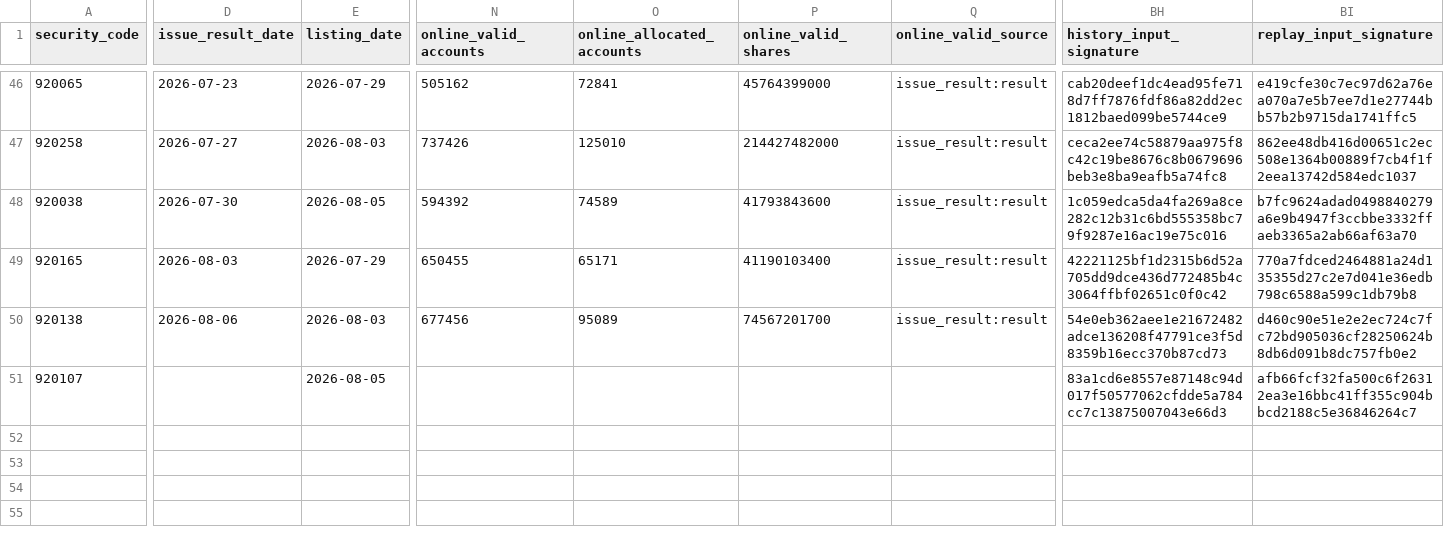
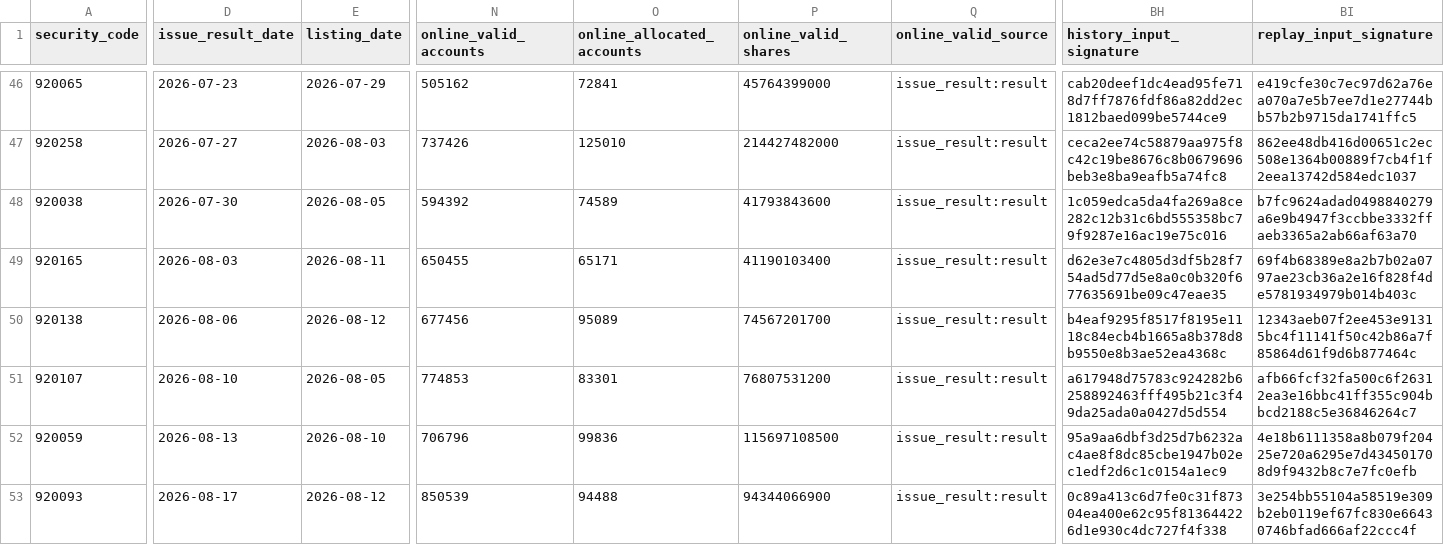
Before and after one commit to viconia828/BJ_IPO, a CSV file: data/offline_tuning/subscription_history_sample.csv, drawn as a sheet; only a part is shown, gaps mark what is left out; rows hold the shown columns only; the diff covers the shown part only; the diff names each change by its address in the sheet, - before the commit and + after, or states it on an @@ line.

```diff
--- a/data/offline_tuning/subscription_history_sample.csv
+++ b/data/offline_tuning/subscription_history_sample.csv
-E49 (listing_date): 2026-07-29
+E49 (listing_date): 2026-08-11
-BH49 (history_input_signature): 42221125bf1d2315b6d52a705dd9dce436d772485b4c3064ffbf02651c0f0c42
+BH49 (history_input_signature): d62e3e7c4805d3df5b28f754ad5d77d5e8a0c0b320f677635691be09c47eae35
-BI49 (replay_input_signature): 770a7fdced2464881a24d135355d27c2e7d041e36edb798c6588a599c1db79b8
+BI49 (replay_input_signature): 69f4b68389e8a2b7b02a0797ae23cb36a2e16f828f4de5781934979b014b403c
-E50 (listing_date): 2026-08-03
+E50 (listing_date): 2026-08-12
-BH50 (history_input_signature): 54e0eb362aee1e21672482adce136208f47791ce3f5d8359b16ecc370b87cd73
+BH50 (history_input_signature): b4eaf9295f8517f8195e1118c84ecb4b1665a8b378d8b9550e8b3ae52ea4368c
-BI50 (replay_input_signature): d460c90e51e2e2ec724c7fc72bd905036cf28250624b8db6d091b8dc757fb0e2
+BI50 (replay_input_signature): 12343aeb07f2ee453e91315bc4f11141f50c42b86a7f85864d61f9d6b877464c
-D51 (issue_result_date): (empty)
+D51 (issue_result_date): 2026-08-10
-N51 (online_valid_accounts): (empty)
+N51 (online_valid_accounts): 774853
-O51 (online_allocated_accounts): (empty)
+O51 (online_allocated_accounts): 83301
-P51 (online_valid_shares): (empty)
+P51 (online_valid_shares): 76807531200
-Q51 (online_valid_source): (empty)
+Q51 (online_valid_source): issue_result:result
-BH51 (history_input_signature): 83a1cd6e8557e87148c94d017f50577062cfdde5a784cc7c13875007043e66d3
+BH51 (history_input_signature): a617948d75783c924282b6258892463fff495b21c3f49da25ada0a0427d5d554
+row 52: 920059 | 2026-08-13 | 2026-08-10 | 706796 | 99836 | 115697108500 | issue_result:result | 95a9aa6dbf3d25d7b6232ac4ae8f8dc85cbe1947b02ec1edf2d6c1c0154a1ec9 | 4e18b6111358a8b079f20425e720a6295e7d434501708d9f9432b8c7e7fc0efb
+row 53: 920093 | 2026-08-17 | 2026-08-12 | 850539 | 94488 | 94344066900 | issue_result:result | 0c89a413c6d7fe0c31f87304ea400e62c95f813644226d1e930c4dc727f4f338 | 3e254bb55104a58519e309b2eb0119ef67fc830e66430746bfad666af22ccc4f
```
Also changed, not shown: 23 edited cells elsewhere in this file, data/offline_tuning/account_pool_history_points.csv, data/offline_tuning/subscription_ladder_labels.csv, 22 other files.
